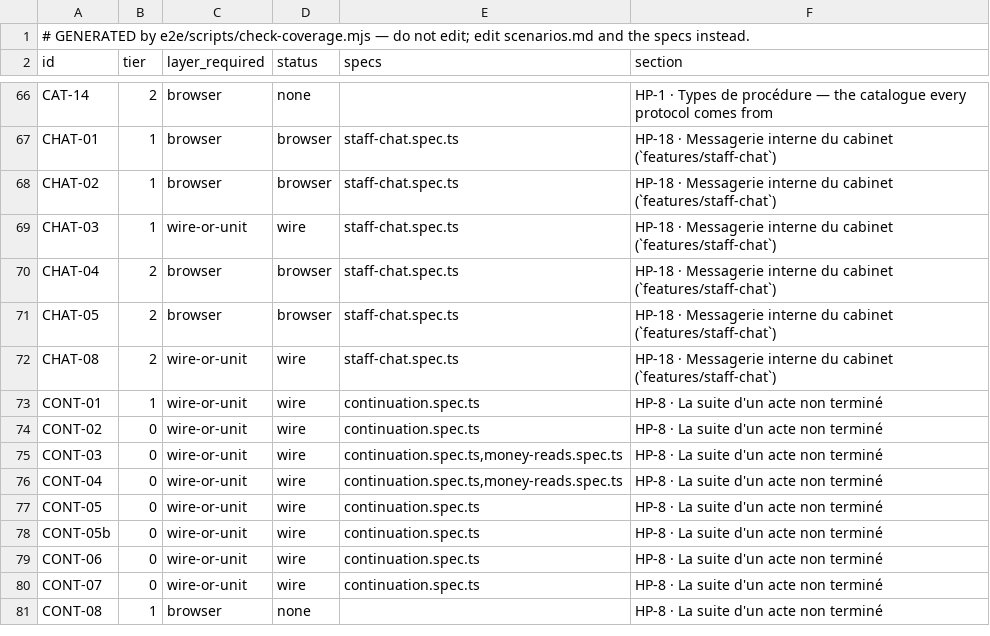
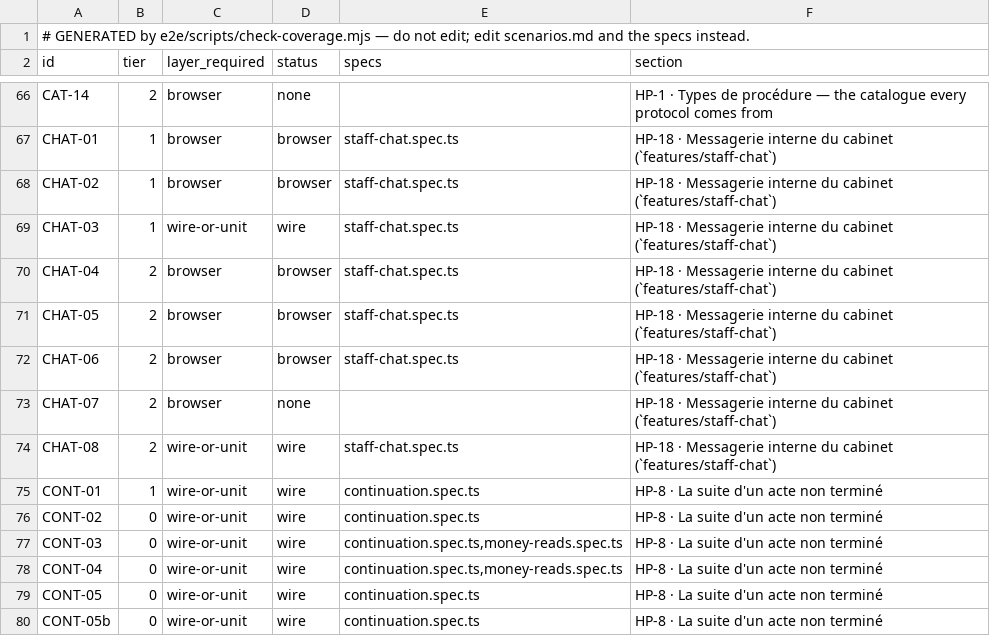
Before and after one commit to oumayma-404/clinic-management, a TSV file: features/e2e-hot-paths/coverage.tsv, drawn as a sheet; only a part is shown, gaps mark what is left out; the shorter side is filled out with more unchanged rows; the diff names each change by its address in the sheet, - before the commit and + after, or states it on an @@ line.

```diff
--- a/features/e2e-hot-paths/coverage.tsv
+++ b/features/e2e-hot-paths/coverage.tsv
+row 72: CHAT-06 | 2 | browser | browser | staff-chat.spec.ts | HP-18 · Messagerie interne du cabinet (`features/staff-chat`)
+row 73: CHAT-07 | 2 | browser | none |  | HP-18 · Messagerie interne du cabinet (`features/staff-chat`)
```
Also changed, not shown: 15 other files.
